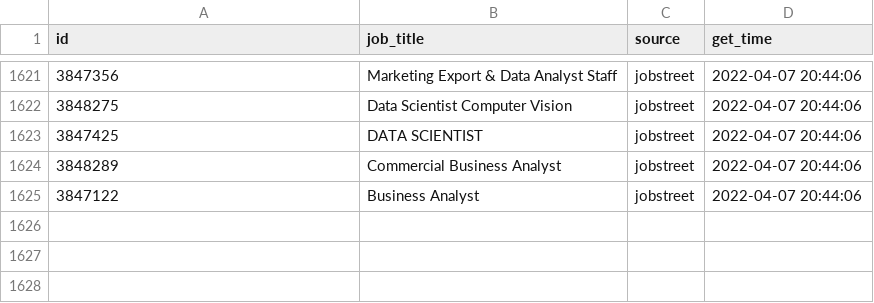
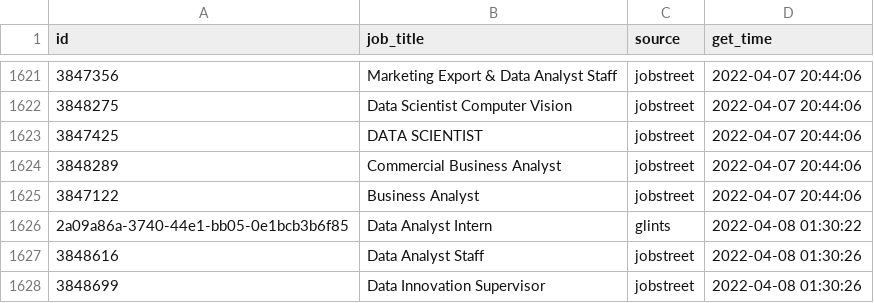
Before and after one commit to akherlan/jobvacancy, a CSV file: output/scraped.csv, drawn as a sheet; only a part is shown, gaps mark what is left out.

Commit message:
New update

```diff
--- a/output/scraped.csv
+++ b/output/scraped.csv
@@ -1625 +1625,4 @@
 "3847122","Business Analyst","jobstreet",2022-04-07 20:44:06
+"2a09a86a-3740-44e1-bb05-0e1bcb3b6f85","Data Analyst Intern","glints",2022-04-08 01:30:22
+"3848616","Data Analyst Staff","jobstreet",2022-04-08 01:30:26
+"3848699","Data Innovation Supervisor","jobstreet",2022-04-08 01:30:26
```
